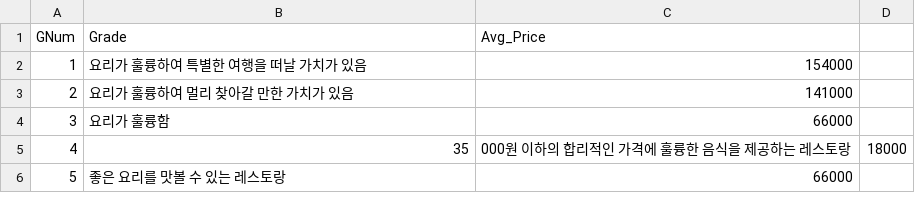
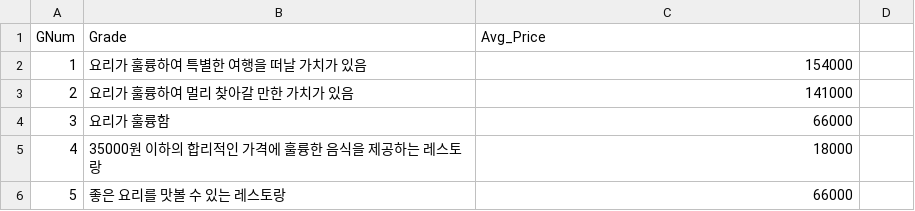
Before and after one commit to MinJaeSim/node-api-server, a CSV file: data/grade.csv, drawn as a sheet.

Commit message:
Data 수정

```diff
--- a/data/grade.csv
+++ b/data/grade.csv
@@ -4,3 +4,3 @@ GNum,Grade,Avg_Price
 3,요리가 훌륭함,66000
-4,35,000원 이하의 합리적인 가격에 훌륭한 음식을 제공하는 레스토랑,18000
+4,35000원 이하의 합리적인 가격에 훌륭한 음식을 제공하는 레스토랑,18000
 5,좋은 요리를 맛볼 수 있는 레스토랑,66000
```
Also changed, not shown: data/ko_res.csv.
